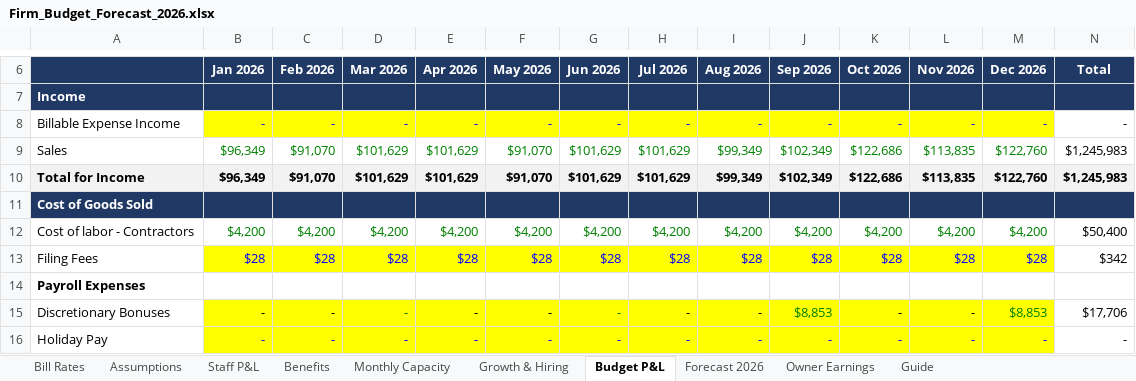
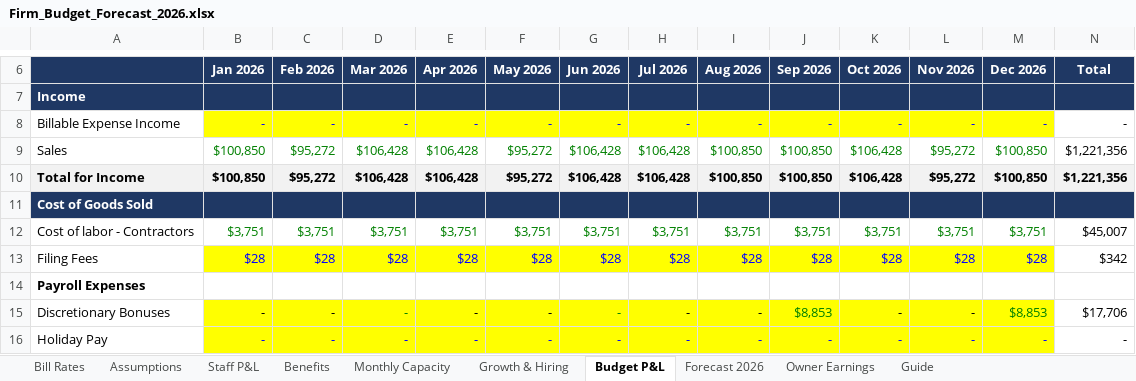
Before and after one commit to Onyxcfo/Firm-Budget-Forecast, an Excel workbook: Firm_Budget_Forecast_2026.xlsx, sheet Budget P&L, drawn as a sheet; only a part is shown, gaps mark what is left out; values as stored, in another font and other column widths than the file's, no borders; the diff covers the shown part only; the diff names each change by its address in the sheet, - before the commit and + after, or states it on an @@ line.

```diff
--- a/Firm_Budget_Forecast_2026.xlsx (sheet Budget P&L)
+++ b/Firm_Budget_Forecast_2026.xlsx (sheet Budget P&L)
-B9:B10 (Jan 2026): $96,349
+B9:B10 (Jan 2026): $100,850
-C9:C10 (Feb 2026): $91,070
+C9:C10 (Feb 2026): $95,272
-D9:D10 (Mar 2026): $101,629
+D9:D10 (Mar 2026): $106,428
-E9:E10 (Apr 2026): $101,629
+E9:E10 (Apr 2026): $106,428
-F9:F10 (May 2026): $91,070
+F9:F10 (May 2026): $95,272
-G9:G10 (Jun 2026): $101,629
+G9:G10 (Jun 2026): $106,428
-H9:H10 (Jul 2026): $101,629
+H9:H10 (Jul 2026): $106,428
-I9:I10 (Aug 2026): $99,349
+I9:I10 (Aug 2026): $100,850
-J9:J10 (Sep 2026): $102,349
+J9:J10 (Sep 2026): $100,850
-K9:K10 (Oct 2026): $122,686
+K9:K10 (Oct 2026): $106,428
-L9:L10 (Nov 2026): $113,835
+L9:L10 (Nov 2026): $95,272
-M9:M10 (Dec 2026): $122,760
+M9:M10 (Dec 2026): $100,850
-N9:N10 (Total): $1,245,983
+N9:N10 (Total): $1,221,356
-B12 (Jan 2026): $4,200
+B12 (Jan 2026): $3,751
-C12 (Feb 2026): $4,200
+C12 (Feb 2026): $3,751
-D12 (Mar 2026): $4,200
+D12 (Mar 2026): $3,751
-E12 (Apr 2026): $4,200
+E12 (Apr 2026): $3,751
-F12 (May 2026): $4,200
+F12 (May 2026): $3,751
-G12 (Jun 2026): $4,200
+G12 (Jun 2026): $3,751
-H12 (Jul 2026): $4,200
+H12 (Jul 2026): $3,751
-I12 (Aug 2026): $4,200
+I12 (Aug 2026): $3,751
-J12 (Sep 2026): $4,200
+J12 (Sep 2026): $3,751
-K12 (Oct 2026): $4,200
+K12 (Oct 2026): $3,751
-L12 (Nov 2026): $4,200
+L12 (Nov 2026): $3,751
-M12 (Dec 2026): $4,200
+M12 (Dec 2026): $3,751
-N12 (Total): $50,400
+N12 (Total): $45,007
```
Also changed, not shown: 166 edited cells and cell formats elsewhere in this sheet, sheet Monthly Capacity, sheet Growth & Hiring, sheet Guide, sheet Forecast 2026, sheet Bill Rates, sheet Staff P&L, 2 more sheets, formulas that keep their value, 1 other file.
